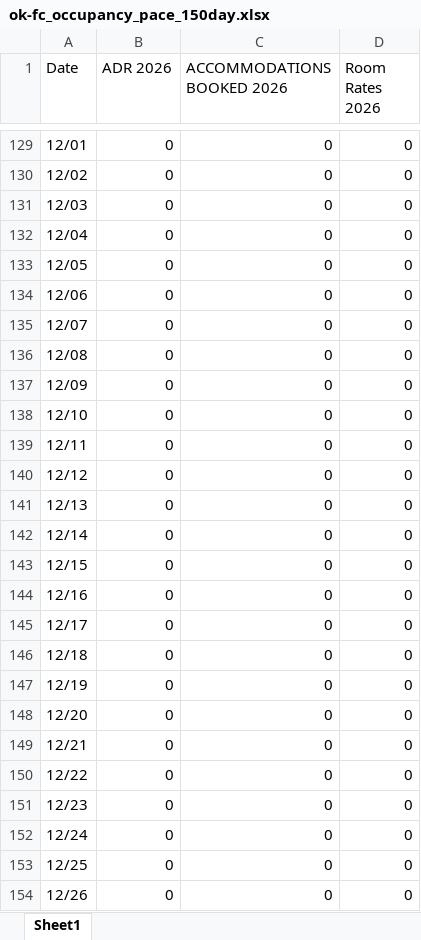
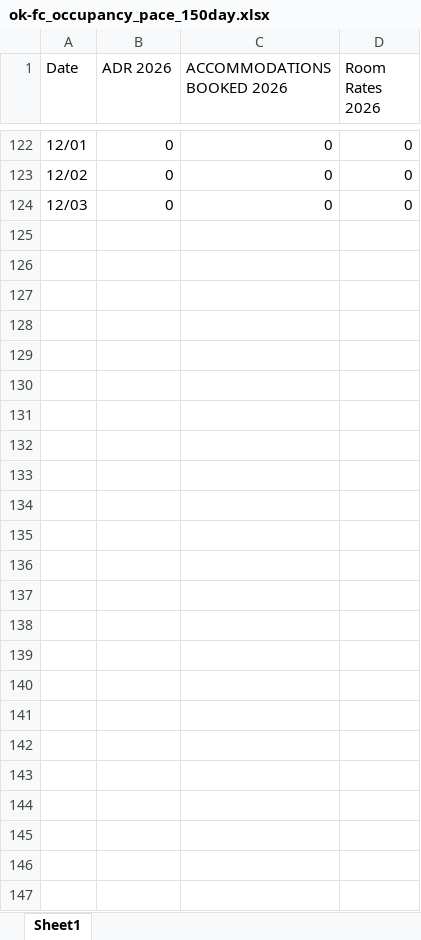
Before and after one commit to Linton-Hospitality/OK-FC_Reporting, an Excel workbook: ok-fc_occupancy_pace_150day.xlsx, sheet Sheet1, drawn as a sheet; only a part is shown, gaps mark what is left out; values as stored, in another font and other column widths than the file's, no borders; the diff covers the shown part only; the diff names each change by its address in the sheet, - before the commit and + after, or states it on an @@ line.

```diff
--- a/ok-fc_occupancy_pace_150day.xlsx (sheet Sheet1)
+++ b/ok-fc_occupancy_pace_150day.xlsx (sheet Sheet1)
-row 132: 12/04 | 0 | 0 | 0
-row 133: 12/05 | 0 | 0 | 0
-row 134: 12/06 | 0 | 0 | 0
-row 135: 12/07 | 0 | 0 | 0
-row 136: 12/08 | 0 | 0 | 0
-row 137: 12/09 | 0 | 0 | 0
-row 138: 12/10 | 0 | 0 | 0
-row 139: 12/11 | 0 | 0 | 0
-row 140: 12/12 | 0 | 0 | 0
-row 141: 12/13 | 0 | 0 | 0
-row 142: 12/14 | 0 | 0 | 0
-row 143: 12/15 | 0 | 0 | 0
-row 144: 12/16 | 0 | 0 | 0
-row 145: 12/17 | 0 | 0 | 0
-row 146: 12/18 | 0 | 0 | 0
-row 147: 12/19 | 0 | 0 | 0
-row 148: 12/20 | 0 | 0 | 0
-row 149: 12/21 | 0 | 0 | 0
-row 150: 12/22 | 0 | 0 | 0
-row 151: 12/23 | 0 | 0 | 0
-row 152: 12/24 | 0 | 0 | 0
-row 153: 12/25 | 0 | 0 | 0
-row 154: 12/26 | 0 | 0 | 0
```
Also changed, not shown: 7 removed rows and 58 edited cells elsewhere in this sheet, ok-fc_occupancy_2026ytd.xlsx.
